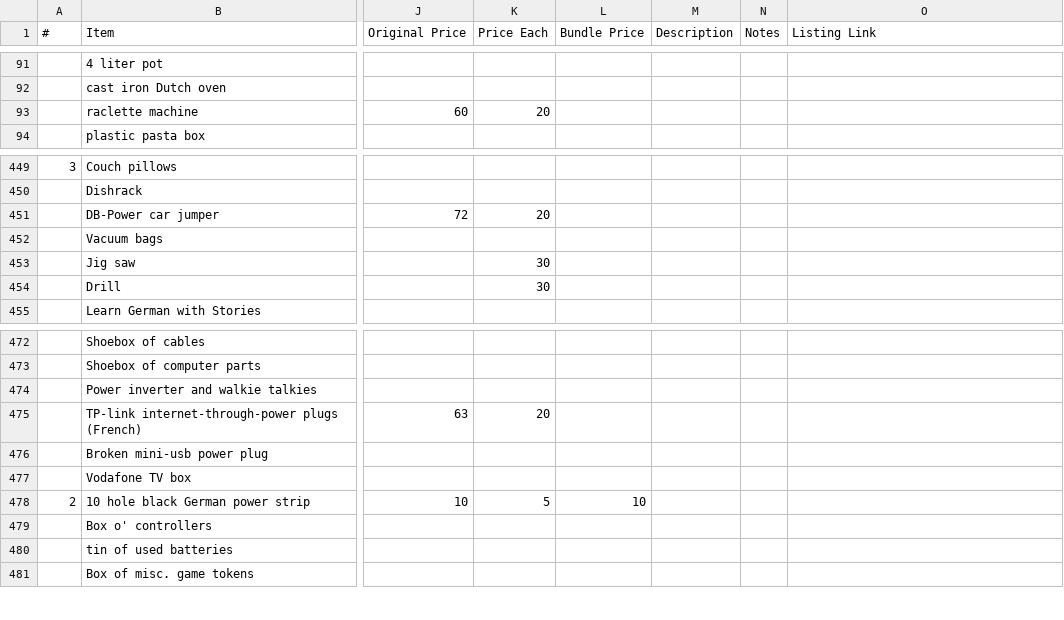
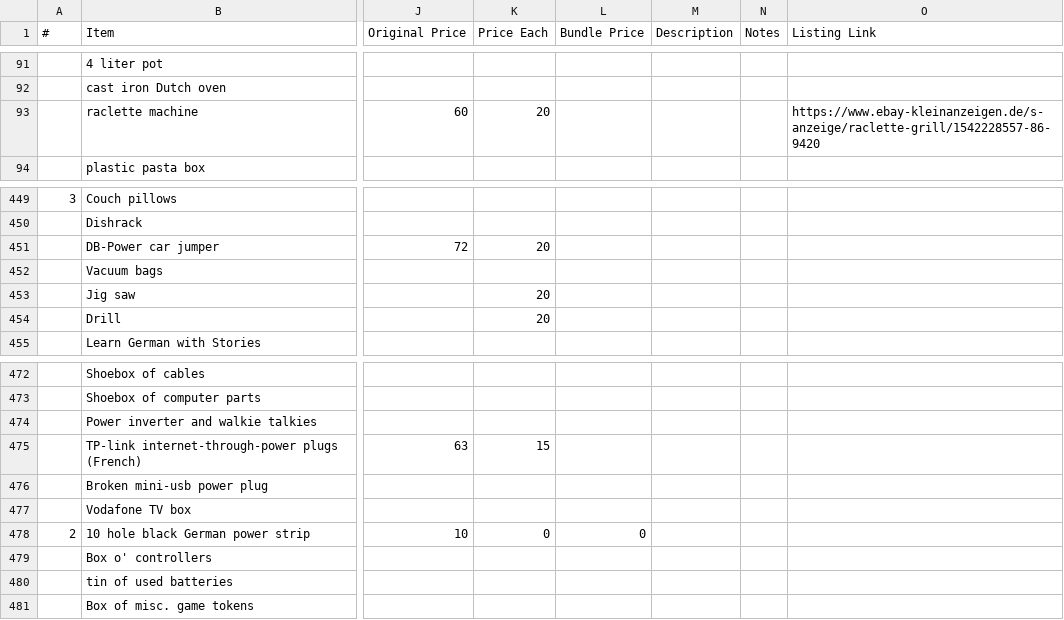
Before and after one commit to daslerpc/daslerpc.github.io, a CSV file: _sale/inventory.csv, drawn as a sheet; only a part is shown, gaps mark what is left out; the diff covers the shown part only; the diff names each change by its address in the sheet, - before the commit and + after, or states it on an @@ line.

Commit message:
Update sold items, dropped prices

```diff
--- a/_sale/inventory.csv
+++ b/_sale/inventory.csv
-O93 (Listing Link): (empty)
+O93 (Listing Link): https://www.ebay-kleinanzeigen.de/s-anzeige/raclette-grill/1542228557-86-9420
-K453:K454 (Price Each): 30
+K453:K454 (Price Each): 20
-K475 (Price Each): 20
+K475 (Price Each): 15
-K478 (Price Each): 5
+K478 (Price Each): 0
-L478 (Bundle Price): 10
+L478 (Bundle Price): 0
```
Also changed, not shown: 63 edited cells elsewhere in this file, 31 other files.
